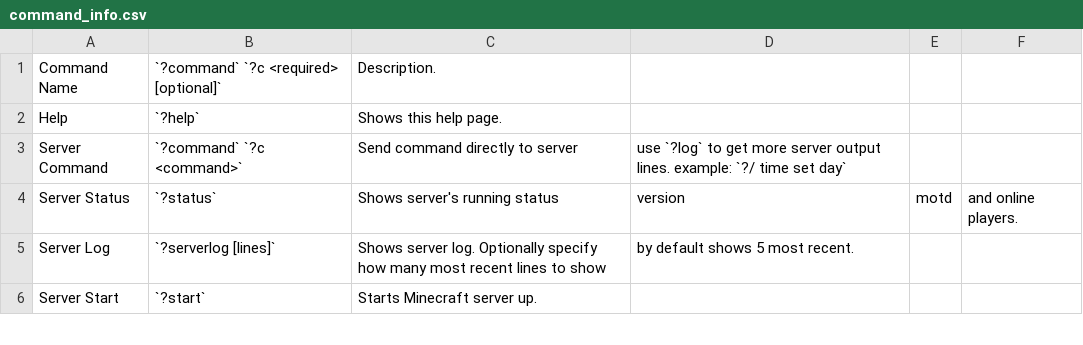
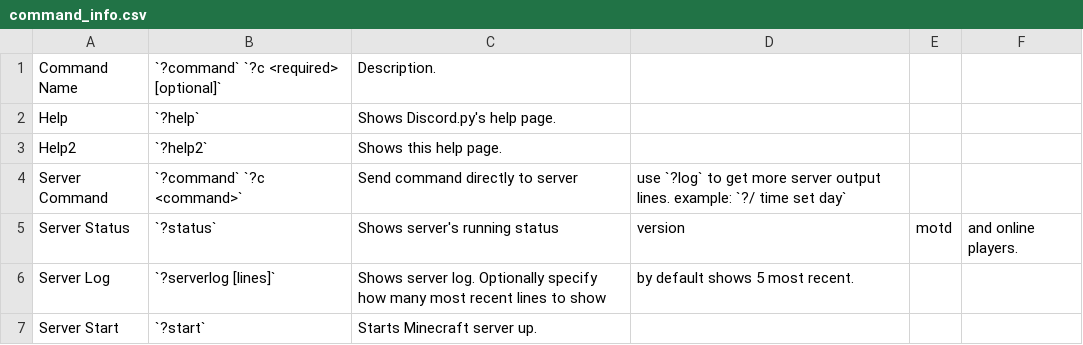
Before and after one commit to 0n1udra/slime_server, a CSV file: source/command_info.csv, drawn as a sheet; only a part is shown.

Commit message:
Help2 is the help page with the embed, and help is discord.py's help

```diff
--- a/source/command_info.csv
+++ b/source/command_info.csv
@@ -1,3 +1,4 @@
 Command Name, `?command` `?c <required> [optional]`, Description.
-Help, `?help`, Shows this help page.
+Help, `?help`, Shows Discord.py's help page.
+Help2, `?help2`, Shows this help page.
 Server Command, `?command` `?c <command>`, Send command directly to server, use `?log` to get more server output lines. example: `?/ time set day`
```
